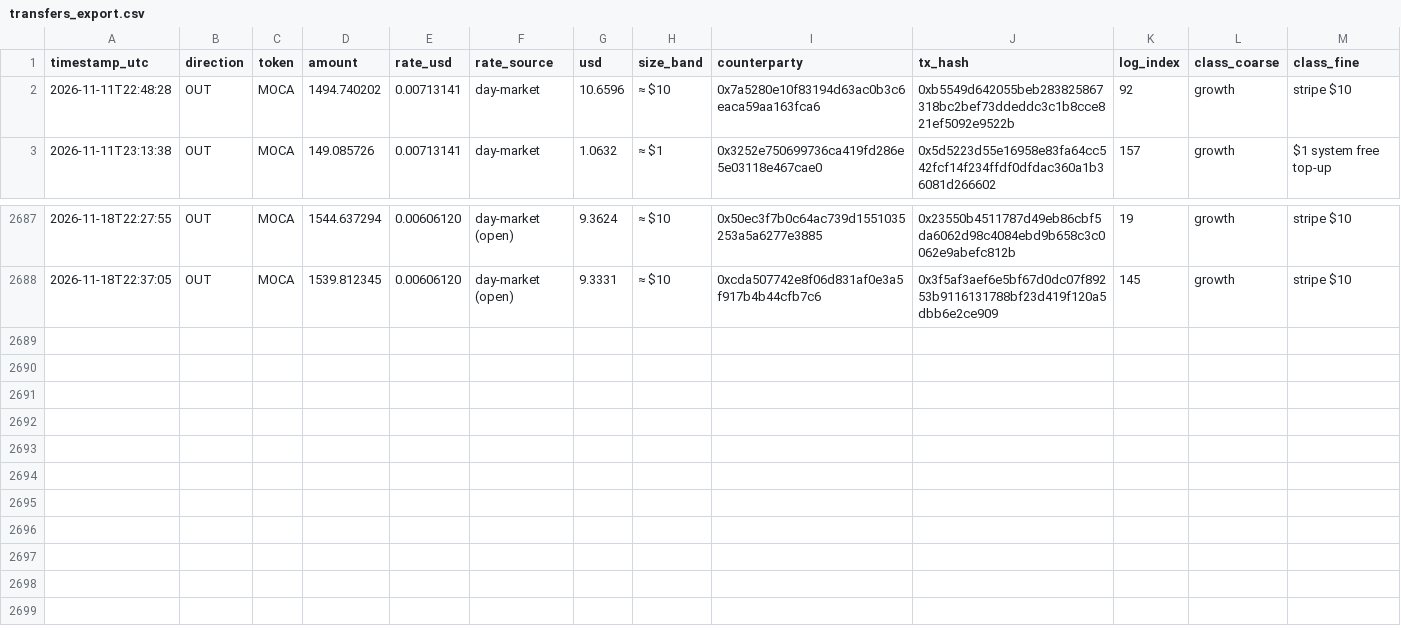
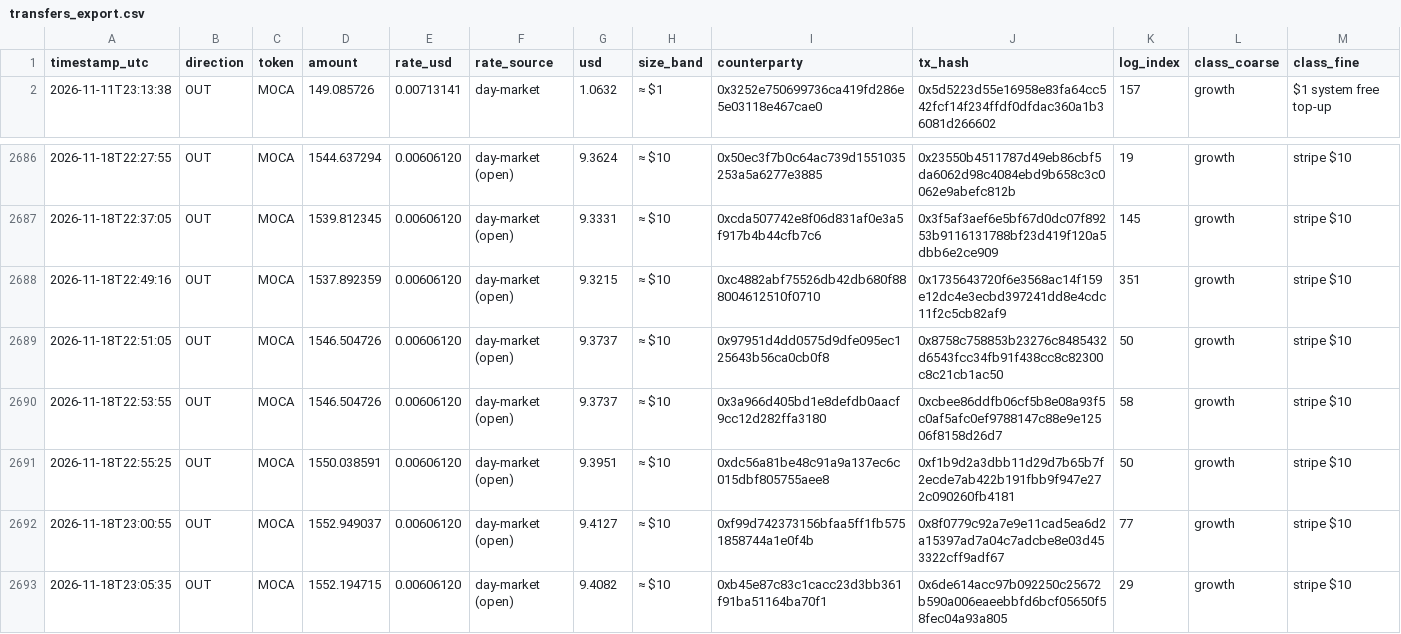
Before and after one commit to Agentic-Po/skill-payout-dashboard, a CSV file: transfers_export.csv, drawn as a sheet; only a part is shown, gaps mark what is left out.

```diff
--- a/transfers_export.csv
+++ b/transfers_export.csv
@@ -1,3 +1,2 @@
 timestamp_utc,direction,token,amount,rate_usd,rate_source,usd,size_band,counterparty,tx_hash,log_index,class_coarse,class_fine
-2026-11-11T22:48:28,OUT,MOCA,1494.740202,0.00713141,day-market,10.6596,≈ $10,0x7a5280e10f83194d63ac0b3c6eaca59aa163fca6,0xb5549d642055beb283825867318bc2bef73ddeddc3c1b8cce821ef5092e9522b,92,growth,stripe $10
 2026-11-11T23:13:38,OUT,MOCA,149.085726,0.00713141,day-market,1.0632,≈ $1,0x3252e750699736ca419fd286e5e03118e467cae0,0x5d5223d55e16958e83fa64cc542fcf14f234ffdf0dfdac360a1b36081d266602,157,growth,$1 system free top-up
@@ -2688 +2687,7 @@ timestamp_utc,direction,token,amount,rate_usd,rate_source,usd,size_band,counterp
 2026-11-18T22:37:05,OUT,MOCA,1539.812345,0.00606120,day-market (open),9.3331,≈ $10,0xcda507742e8f06d831af0e3a5f917b4b44cfb7c6,0x3f5af3aef6e5bf67d0dc07f89253b9116131788bf23d419f120a5dbb6e2ce909,145,growth,stripe $10
+2026-11-18T22:49:16,OUT,MOCA,1537.892359,0.00606120,day-market (open),9.3215,≈ $10,0xc4882abf75526db42db680f888004612510f0710,0x1735643720f6e3568ac14f159e12dc4e3ecbd397241dd8e4cdc11f2c5cb82af9,351,growth,stripe $10
+2026-11-18T22:51:05,OUT,MOCA,1546.504726,0.00606120,day-market (open),9.3737,≈ $10,0x97951d4dd0575d9dfe095ec125643b56ca0cb0f8,0x8758c758853b23276c8485432d6543fcc34fb91f438cc8c82300c8c21cb1ac50,50,growth,stripe $10
+2026-11-18T22:53:55,OUT,MOCA,1546.504726,0.00606120,day-market (open),9.3737,≈ $10,0x3a966d405bd1e8defdb0aacf9cc12d282ffa3180,0xcbee86ddfb06cf5b8e08a93f5c0af5afc0ef9788147c88e9e12506f8158d26d7,58,growth,stripe $10
+2026-11-18T22:55:25,OUT,MOCA,1550.038591,0.00606120,day-market (open),9.3951,≈ $10,0xdc56a81be48c91a9a137ec6c015dbf805755aee8,0xf1b9d2a3dbb11d29d7b65b7f2ecde7ab422b191fbb9f947e272c090260fb4181,50,growth,stripe $10
+2026-11-18T23:00:55,OUT,MOCA,1552.949037,0.00606120,day-market (open),9.4127,≈ $10,0xf99d742373156bfaa5ff1fb5751858744a1e0f4b,0x8f0779c92a7e9e11cad5ea6d2a15397ad7a04c7adcbe8e03d453322cff9adf67,77,growth,stripe $10
+2026-11-18T23:05:35,OUT,MOCA,1552.194715,0.00606120,day-market (open),9.4082,≈ $10,0xb45e87c83c1cacc23d3bb361f91ba51164ba70f1,0x6de614acc97b092250c25672b590a006eaeebbfd6bcf05650f58fec04a93a805,29,growth,stripe $10
```
Also changed, not shown: 58 other files.
